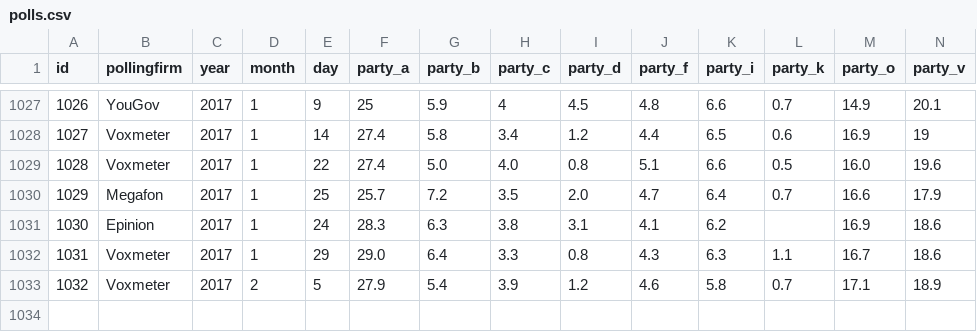
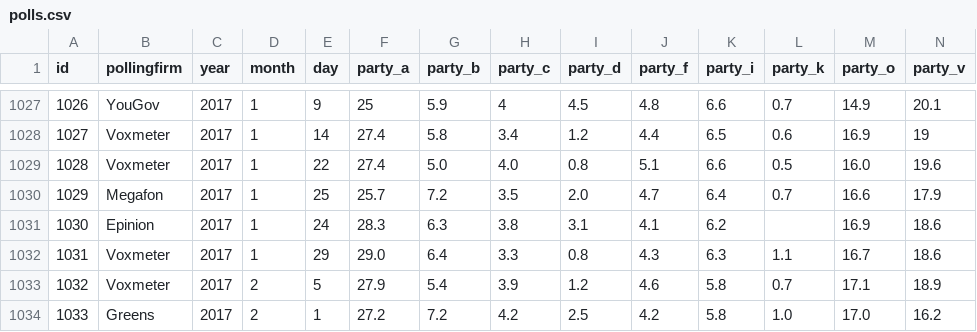
Before and after one commit to erikgahner/polls, a CSV file: polls.csv, drawn as a sheet; only a part is shown, gaps mark what is left out; rows hold the shown columns only; the diff names each change by its address in the sheet, - before the commit and + after, or states it on an @@ line.

Commit message:
tilføj Greens (1.2)

```diff
--- a/polls.csv
+++ b/polls.csv
+row 1034: 1033 | Greens | 2017 | 2 | 1 | 27.2 | 7.2 | 4.2 | 2.5 | 4.2 | 5.8 | 1.0 | 17.0 | 16.2
```
